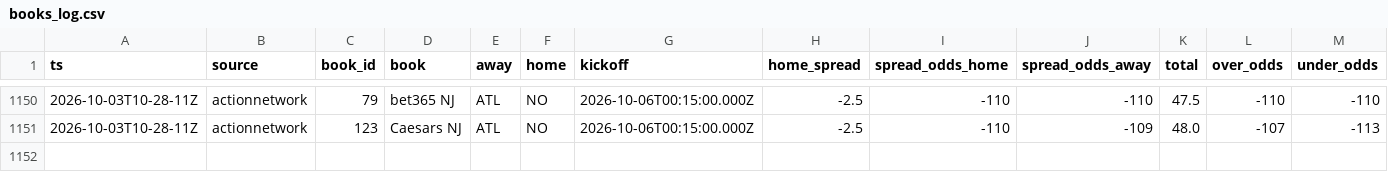
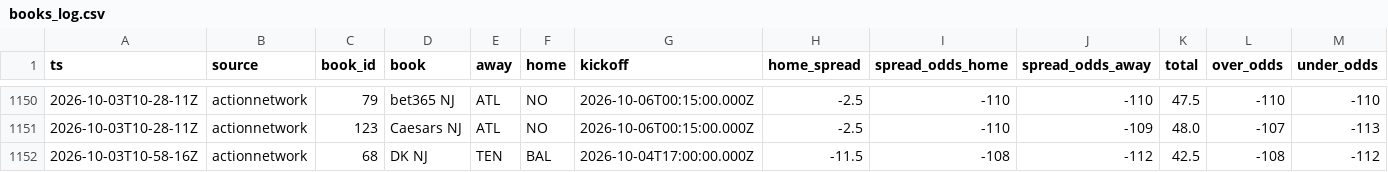
Before and after one commit to MattFos18/nfl-model, a CSV file: data/lines/books_log.csv, drawn as a sheet; only a part is shown, gaps mark what is left out; rows hold the shown columns only; the diff names each change by its address in the sheet, - before the commit and + after, or states it on an @@ line.

```diff
--- a/data/lines/books_log.csv
+++ b/data/lines/books_log.csv
+row 1152: 2026-10-03T10-58-16Z | actionnetwork | 68 | DK NJ | TEN | BAL | 2026-10-04T17:00:00.000Z | -11.5 | -108 | -112 | 42.5 | -108 | -112
```
Also changed, not shown: data/lines/splits_consensus_log.csv, data/lines/watch_log.csv, 21 other files.
